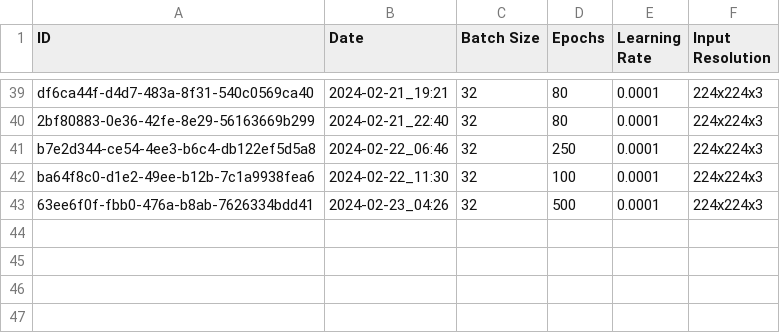
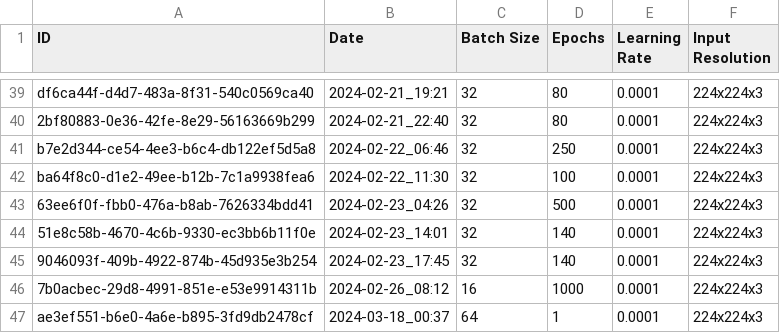
Before and after one commit to Ismaolen/fake-face-detection, a CSV file: docs/hyperparameters.csv, drawn as a sheet; only a part is shown, gaps mark what is left out; the diff names each change by its address in the sheet, - before the commit and + after, or states it on an @@ line.

```diff
--- a/docs/hyperparameters.csv
+++ b/docs/hyperparameters.csv
+row 44: 51e8c58b-4670-4c6b-9330-ec3bb6b11f0e | 2024-02-23_14:01 | 32 | 140 | 0.0001 | 224x224x3
+row 45: 9046093f-409b-4922-874b-45d935e3b254 | 2024-02-23_17:45 | 32 | 140 | 0.0001 | 224x224x3
+row 46: 7b0acbec-29d8-4991-851e-e53e9914311b | 2024-02-26_08:12 | 16 | 1000 | 0.0001 | 224x224x3
+row 47: ae3ef551-b6e0-4a6e-b895-3fd9db2478cf | 2024-03-18_00:37 | 64 | 1 | 0.0001 | 224x224x3
```
Also changed, not shown: docs/data_augmentation.csv, 14 other files.
